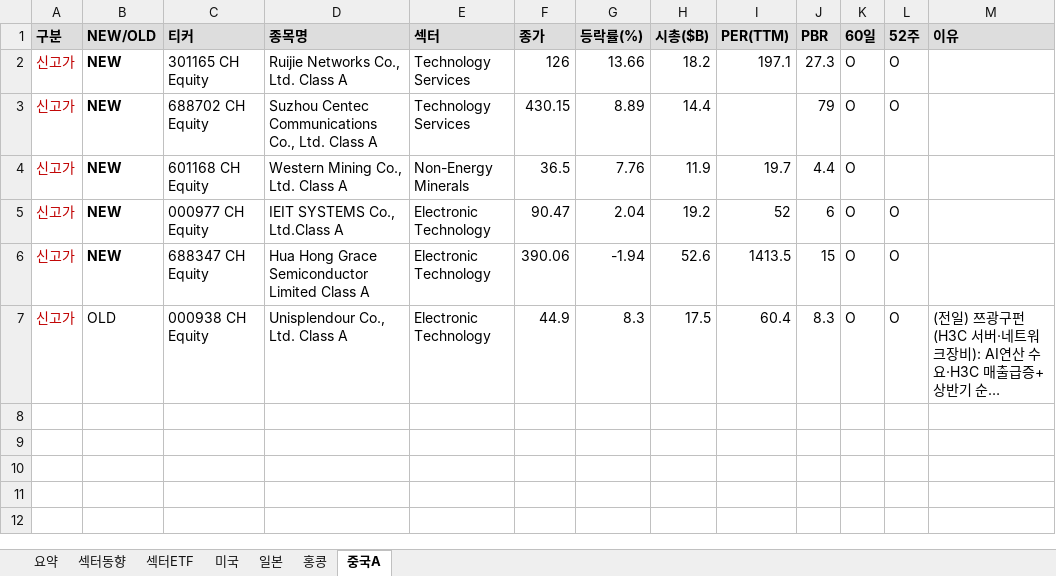
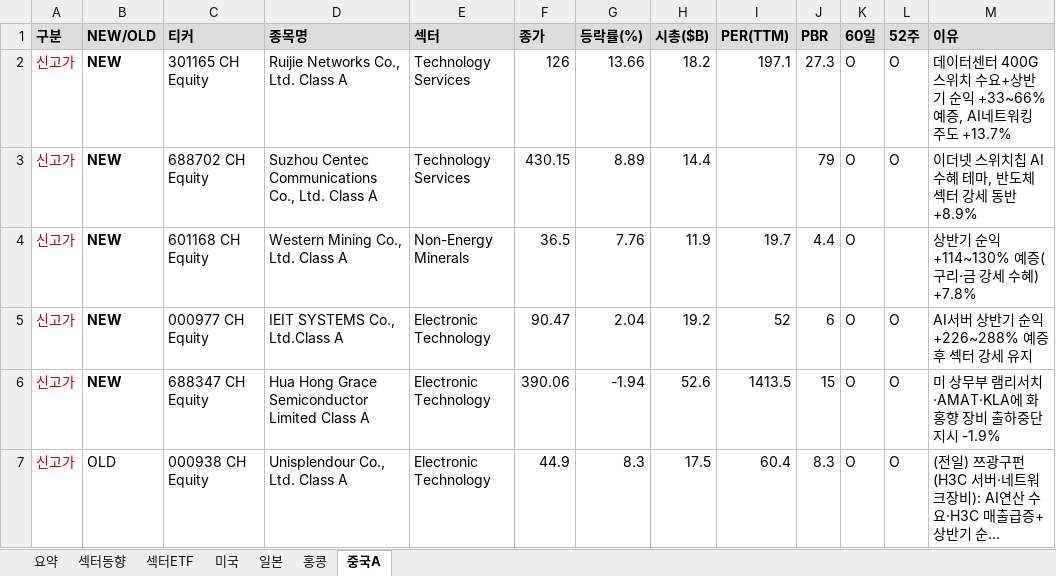
Before and after one commit to cm1n/highlowscreen, an Excel workbook: 신고신저가_20260723.xlsx, sheet 중국A, drawn as a sheet; long unchanged cells end in …; values as stored, in another font and other column widths than the file's, no borders; the diff names each change by its address in the sheet, - before the commit and + after, or states it on an @@ line.

```diff
--- a/신고신저가_20260723.xlsx (sheet 중국A)
+++ b/신고신저가_20260723.xlsx (sheet 중국A)
-M2 (이유): (empty)
+M2 (이유): 데이터센터 400G 스위치 수요+상반기 순익 +33~66% 예증, AI네트워킹 주도 +13.7%
-M3 (이유): (empty)
+M3 (이유): 이더넷 스위치칩 AI수혜 테마, 반도체 섹터 강세 동반 +8.9%
-M4 (이유): (empty)
+M4 (이유): 상반기 순익 +114~130% 예증(구리·금 강세 수혜) +7.8%
-M5 (이유): (empty)
+M5 (이유): AI서버 상반기 순익 +226~288% 예증 후 섹터 강세 유지
-M6 (이유): (empty)
+M6 (이유): 미 상무부 램리서치·AMAT·KLA에 화홍향 장비 출하중단 지시 -1.9%
```
Also changed, not shown: sheet 미국, sheet 요약, sheet 일본, sheet 홍콩, 1 other file.
